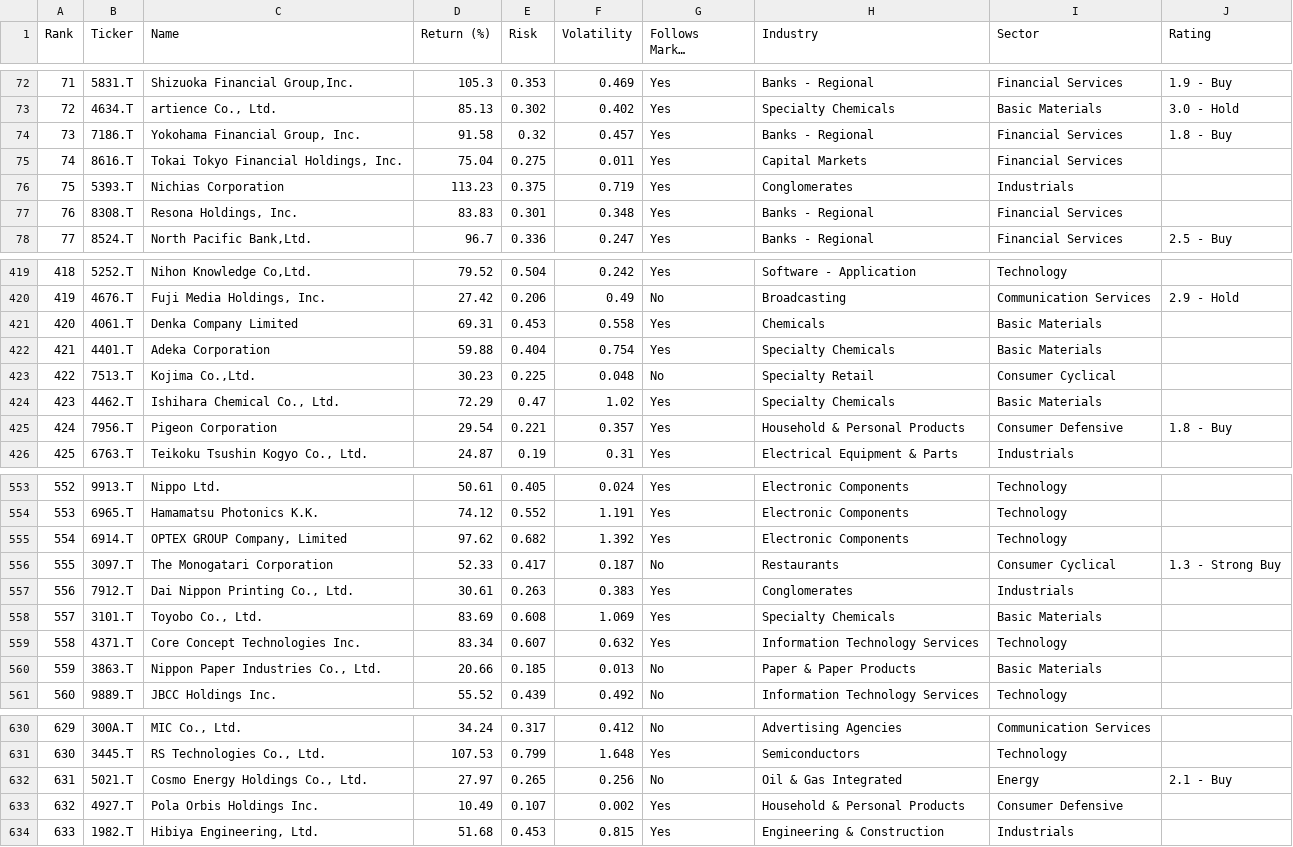
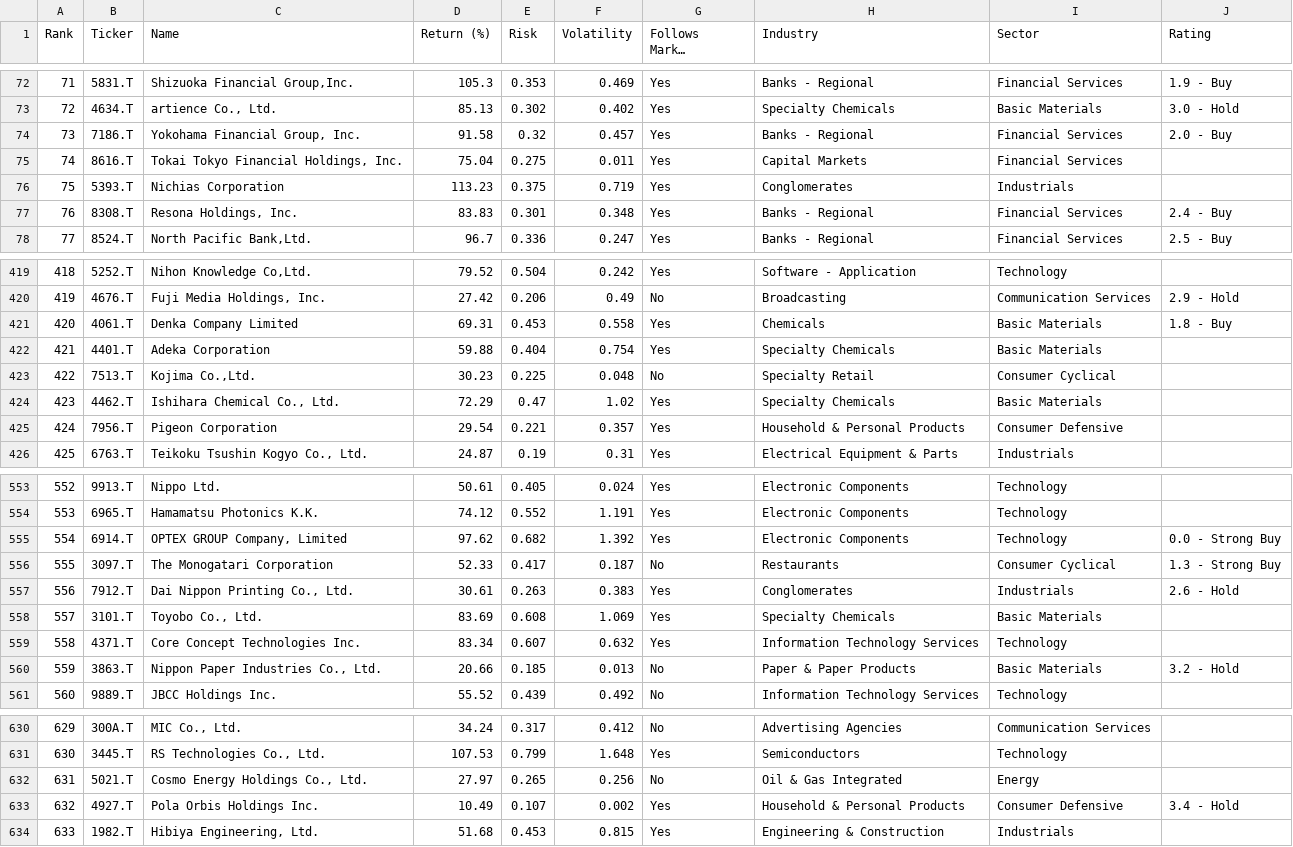
Before and after one commit to rb1407/investelity, a CSV file: database/1y/8_2026/jp.csv, drawn as a sheet; only a part is shown, gaps mark what is left out; long unchanged cells end in …; the diff covers the shown part only; the diff names each change by its address in the sheet, - before the commit and + after, or states it on an @@ line.

```diff
--- a/database/1y/8_2026/jp.csv
+++ b/database/1y/8_2026/jp.csv
-J74 (Rating): 1.8 - Buy
+J74 (Rating): 2.0 - Buy
-J77 (Rating): (empty)
+J77 (Rating): 2.4 - Buy
-J421 (Rating): (empty)
+J421 (Rating): 1.8 - Buy
-J425 (Rating): 1.8 - Buy
+J425 (Rating): (empty)
-J555 (Rating): (empty)
+J555 (Rating): 0.0 - Strong Buy
-J557 (Rating): (empty)
+J557 (Rating): 2.6 - Hold
-J560 (Rating): (empty)
+J560 (Rating): 3.2 - Hold
-J632 (Rating): 2.1 - Buy
+J632 (Rating): (empty)
-J633 (Rating): (empty)
+J633 (Rating): 3.4 - Hold
```
Also changed, not shown: 69 edited cells elsewhere in this file, 31 other files.
